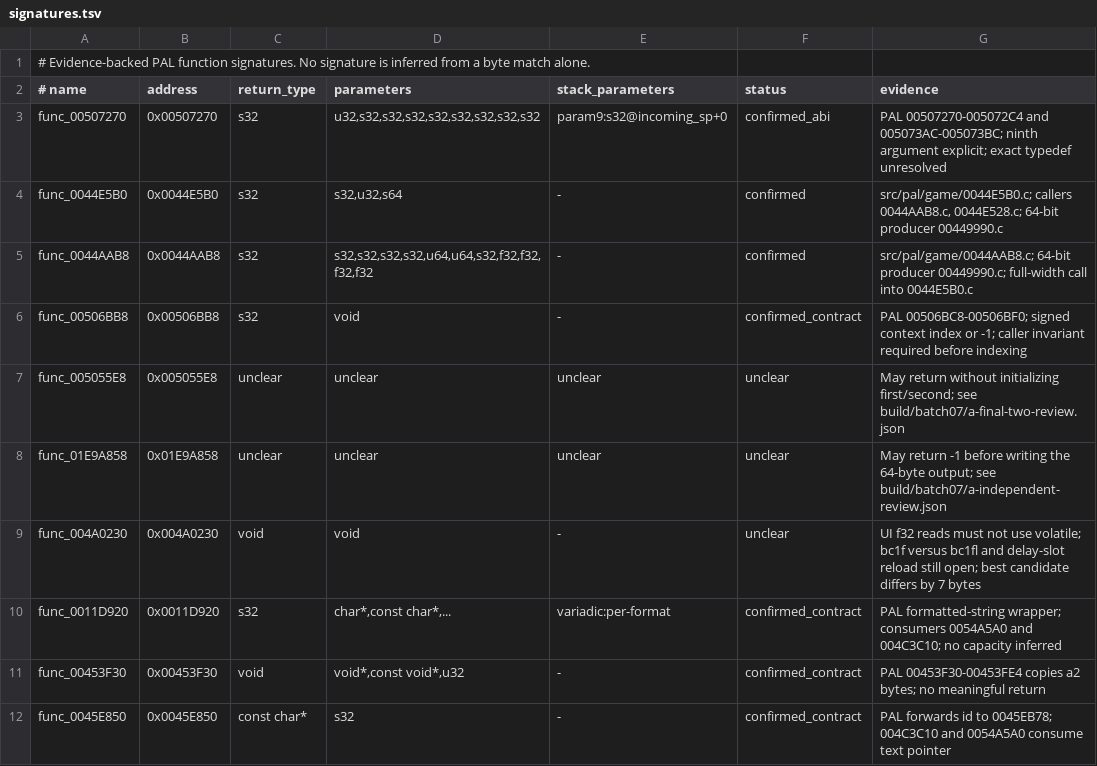
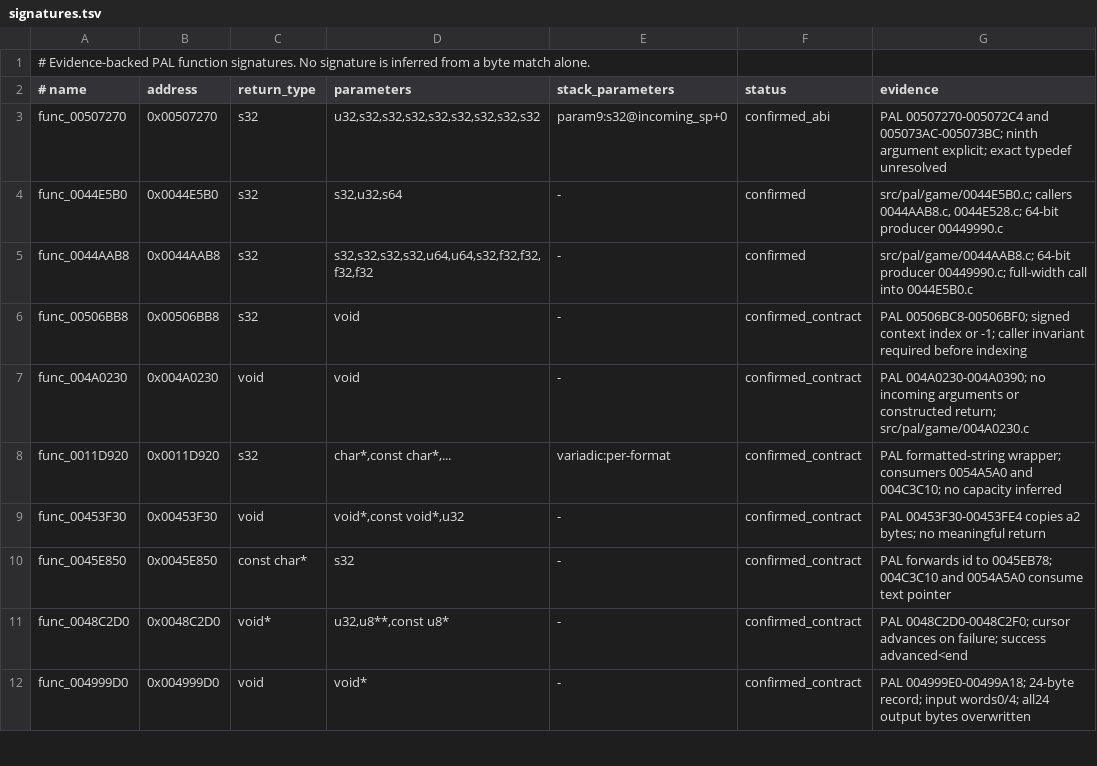
Before and after one commit to OpenRAC/rac4-decomp, a TSV file: config/pal/signatures.tsv, drawn as a sheet; only a part is shown; the shorter side is filled out with more unchanged rows.

Commit message:
Review PAL interfaces and keep agent orchestration local

```diff
--- a/config/pal/signatures.tsv
+++ b/config/pal/signatures.tsv
@@ -6,5 +6,3 @@ func_0044AAB8	0x0044AAB8	s32	s32,s32,s32,s32,u64,u64,s32,f32,f32,f32,f32	-	confi
 func_00506BB8	0x00506BB8	s32	void	-	confirmed_contract	PAL 00506BC8-00506BF0; signed context index or -1; caller invariant required before indexing
-func_005055E8	0x005055E8	unclear	unclear	unclear	unclear	May return without initializing first/second; see build/batch07/a-final-two-review.json
-func_01E9A858	0x01E9A858	unclear	unclear	unclear	unclear	May return -1 before writing the 64-byte output; see build/batch07/a-independent-review.json
-func_004A0230	0x004A0230	void	void	-	unclear	UI f32 reads must not use volatile; bc1f versus bc1fl and delay-slot reload still open; best candidate differs by 7 bytes
+func_004A0230	0x004A0230	void	void	-	confirmed_contract	PAL 004A0230-004A0390; no incoming arguments or constructed return; src/pal/game/004A0230.c
 func_0011D920	0x0011D920	s32	char*,const char*,...	variadic:per-format	confirmed_contract	PAL formatted-string wrapper; consumers 0054A5A0 and 004C3C10; no capacity inferred
```
Also changed, not shown: 10 other files.
